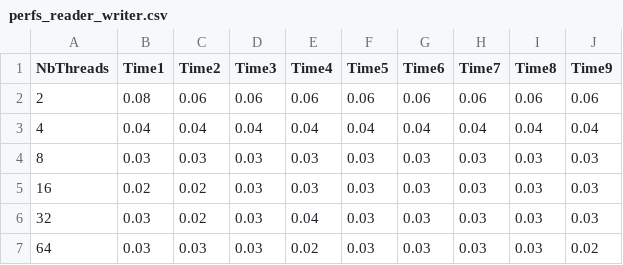
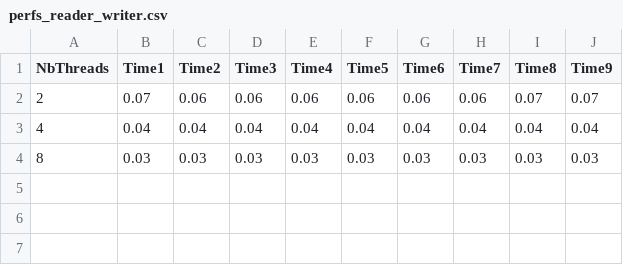
Before and after one commit to Mathis003/LINFO1252-P1, a CSV file: csv_files/perfs_reader_writer.csv, drawn as a sheet.

```diff
--- a/csv_files/perfs_reader_writer.csv
+++ b/csv_files/perfs_reader_writer.csv
@@ -1,7 +1,4 @@
 NbThreads,Time1,Time2,Time3,Time4,Time5,Time6,Time7,Time8,Time9
-2,0.08,0.06,0.06,0.06,0.06,0.06,0.06,0.06,0.06
+2,0.07,0.06,0.06,0.06,0.06,0.06,0.06,0.07,0.07
 4,0.04,0.04,0.04,0.04,0.04,0.04,0.04,0.04,0.04
 8,0.03,0.03,0.03,0.03,0.03,0.03,0.03,0.03,0.03
-16,0.02,0.02,0.03,0.03,0.03,0.03,0.03,0.03,0.03
-32,0.03,0.02,0.03,0.04,0.03,0.03,0.03,0.03,0.03
-64,0.03,0.03,0.03,0.02,0.03,0.03,0.03,0.03,0.02
```
Also changed, not shown: 10 other files.
